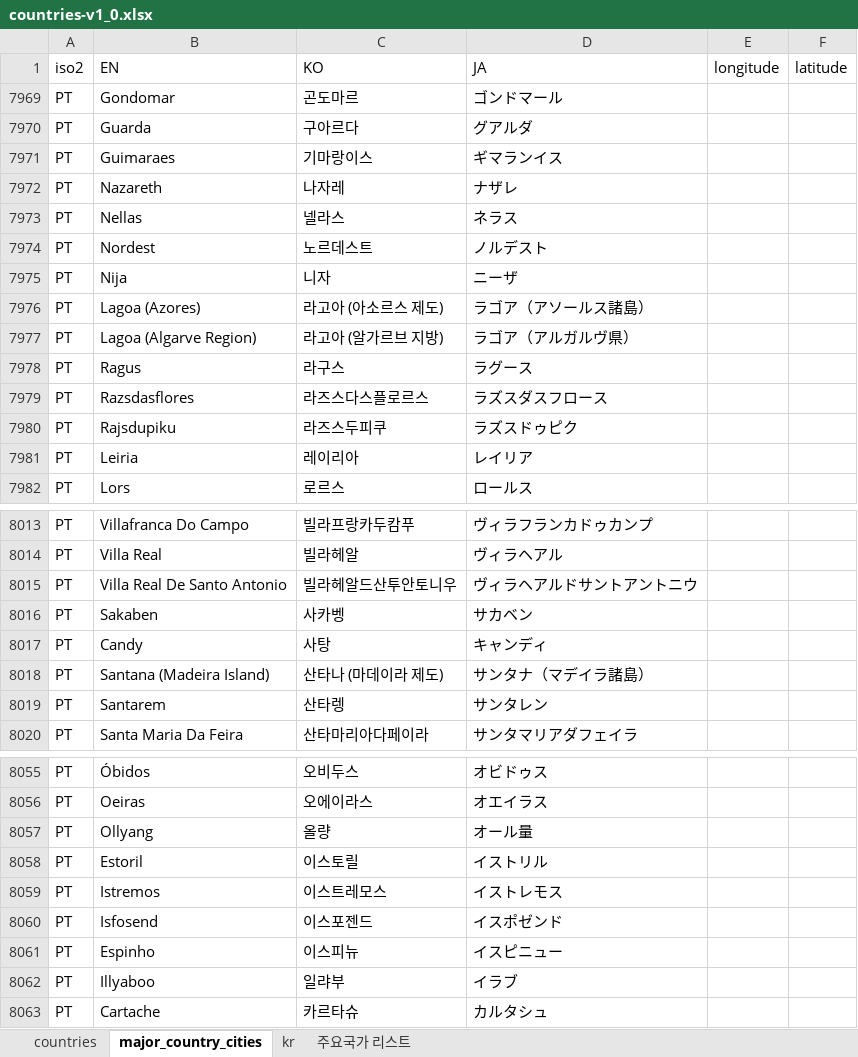
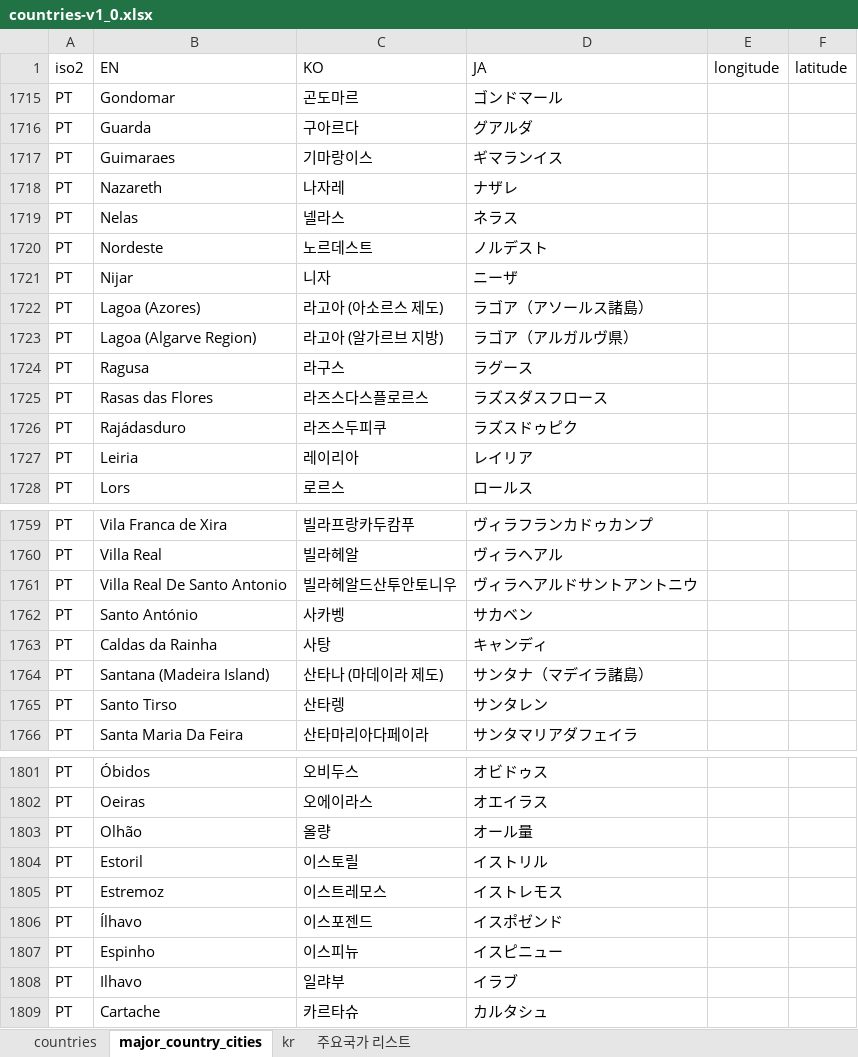
Before and after one commit to keypoint-travel/keypoint-backend, an Excel workbook: src/main/resources/static/excel/countries-v1_0.xlsx, sheet major_country_cities, drawn as a sheet; only a part is shown, gaps mark what is left out; values as stored, in another font and other column widths than the file's, no borders; conditional formats not drawn; addresses are those after the commit; the diff covers the shown part only; the diff names each change by its address in the sheet, - before the commit and + after, or states it on an @@ line.

```diff
--- a/src/main/resources/static/excel/countries-v1_0.xlsx (sheet major_country_cities)
+++ b/src/main/resources/static/excel/countries-v1_0.xlsx (sheet major_country_cities)
-B1719 (EN): Nellas
+B1719 (EN): Nelas
-B1720 (EN): Nordest
+B1720 (EN): Nordeste
-B1721 (EN): Nija
+B1721 (EN): Nijar
-B1724 (EN): Ragus
+B1724 (EN): Ragusa
-B1725 (EN): Razsdasflores
+B1725 (EN): Rasas das Flores
-B1726 (EN): Rajsdupiku
+B1726 (EN): Rajádasduro
-B1759 (EN): Villafranca Do Campo
+B1759 (EN): Vila Franca de Xira
-B1762 (EN): Sakaben
+B1762 (EN): Santo António
-B1763 (EN): Candy
+B1763 (EN): Caldas da Rainha
-B1765 (EN): Santarem
+B1765 (EN): Santo Tirso
-B1803 (EN): Ollyang
+B1803 (EN): Olhão
-B1805 (EN): Istremos
+B1805 (EN): Estremoz
-B1806 (EN): Isfosend
+B1806 (EN): Ílhavo
-B1808 (EN): Illyaboo
+B1808 (EN): Ilhavo
```
Also changed, not shown: 10 added rows and 24 edited cells elsewhere in this sheet, hidden cells, 1 other file.
